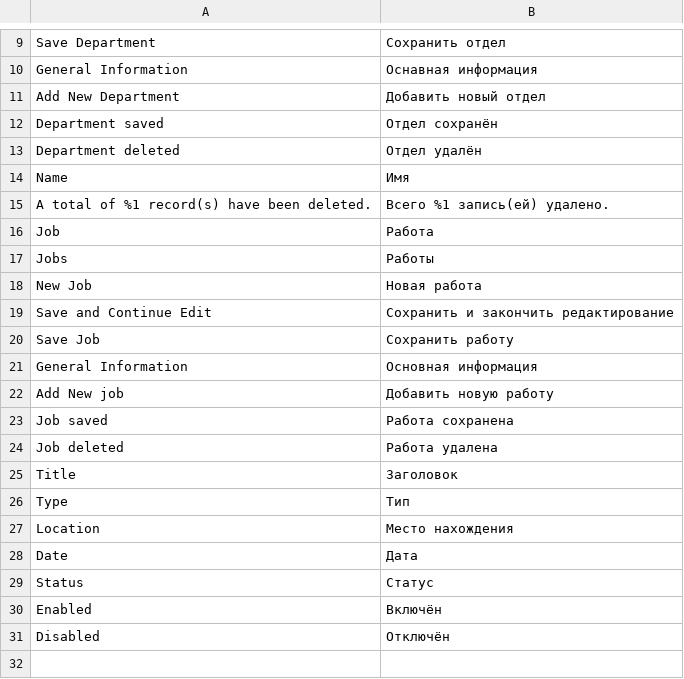
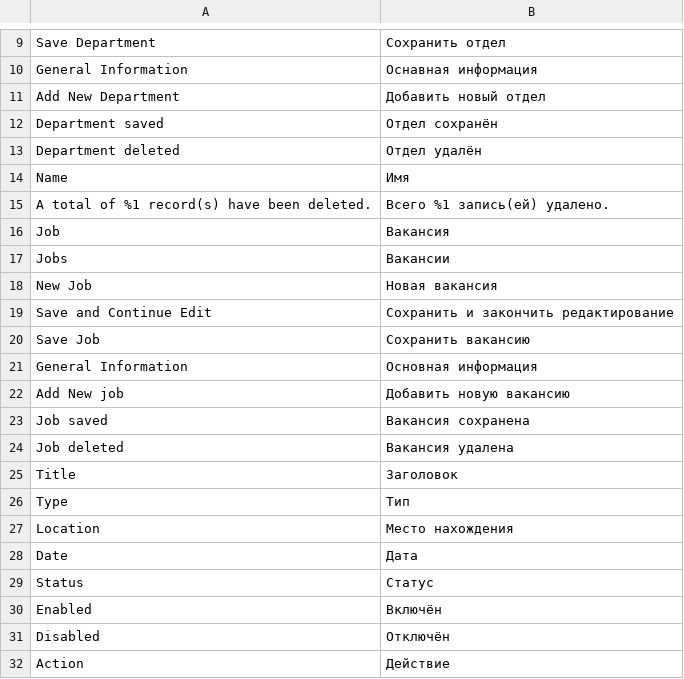
Before and after one commit to SITARNET/magento2, a CSV file: app/code/Sitarnet/Jobs/i18n/ru_RU.csv, drawn as a sheet; only a part is shown, gaps mark what is left out.

```diff
--- a/app/code/Sitarnet/Jobs/i18n/ru_RU.csv
+++ b/app/code/Sitarnet/Jobs/i18n/ru_RU.csv
@@ -15,11 +15,11 @@
 "A total of %1 record(s) have been deleted.","Всего %1 запись(ей) удалено."
-"Job","Работа"
-"Jobs","Работы"
-"New Job","Новая работа"
+"Job","Вакансия"
+"Jobs","Вакансии"
+"New Job","Новая вакансия"
 "Save and Continue Edit","Сохранить и закончить редактирование"
-"Save Job","Сохранить работу"
+"Save Job","Сохранить вакансию"
 "General Information","Основная информация"
-"Add New job","Добавить новую работу"
-"Job saved","Работа сохранена"
-"Job deleted","Работа удалена"
+"Add New job","Добавить новую вакансию"
+"Job saved","Вакансия сохранена"
+"Job deleted","Вакансия удалена"
 "Title","Заголовок"
@@ -31 +31,2 @@
 "Disabled","Отключён"
+"Action","Действие"
```
Also changed, not shown: 6 other files.
